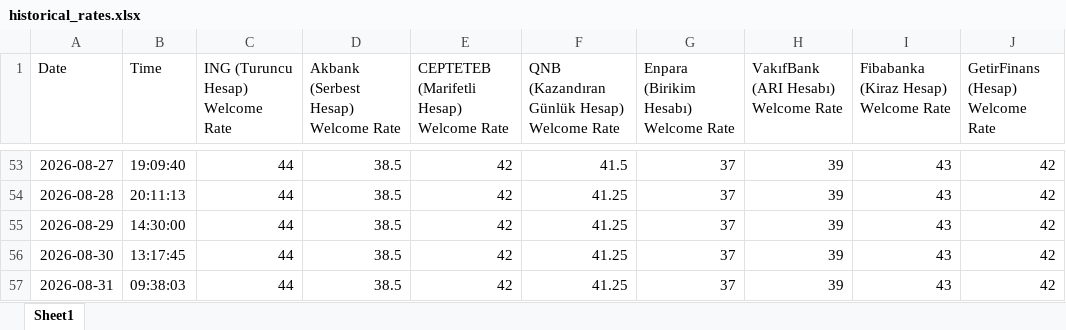
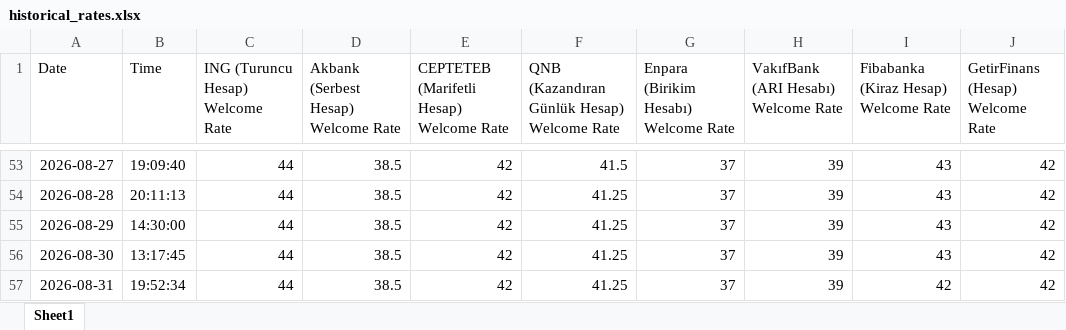
Before and after one commit to agokgoz/Daily-Saving-Accounts, an Excel workbook: historical_rates.xlsx, sheet Sheet1, drawn as a sheet; only a part is shown, gaps mark what is left out; values as stored, in another font and other column widths than the file's, no borders; the diff names each change by its address in the sheet, - before the commit and + after, or states it on an @@ line.

```diff
--- a/historical_rates.xlsx (sheet Sheet1)
+++ b/historical_rates.xlsx (sheet Sheet1)
-B57 (Time): 09:38:03
+B57 (Time): 19:52:34
-I57: 43
+I57: 42
```
